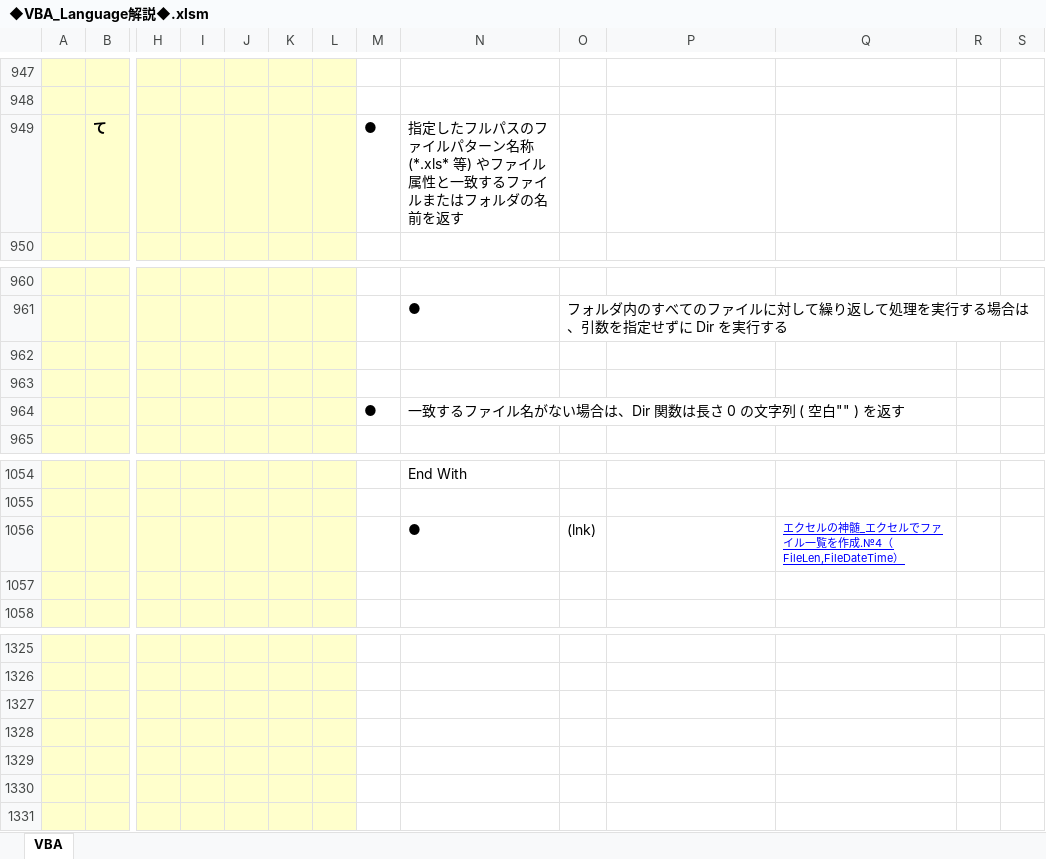
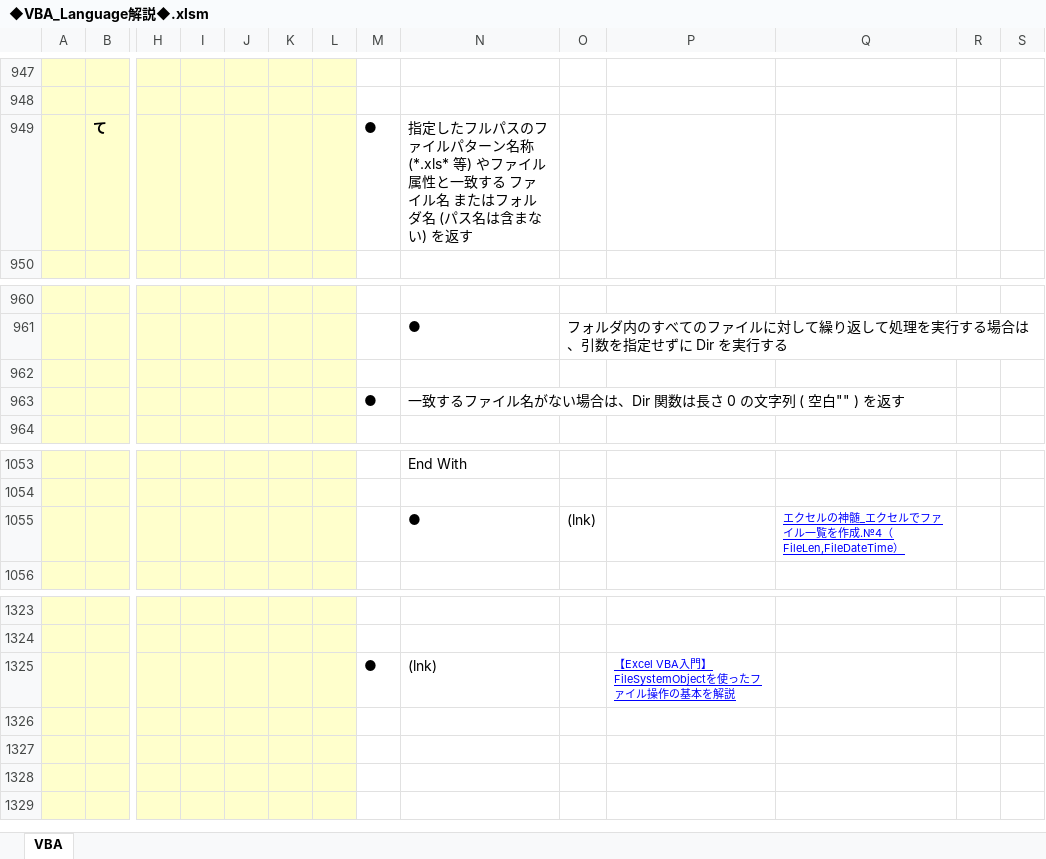
Before and after one commit to roshihie/ExcelVBA, an Excel workbook: ◆VBA_Language解説◆.xlsm, sheet VBA, drawn as a sheet; only a part is shown, gaps mark what is left out; values as stored, in another font and other column widths than the file's, no borders; charts and pictures not drawn; removed rows and columns are numbered as before the commit, all else as after; rows hold the shown columns only; the diff names each change by its address in the sheet, - before the commit and + after, or states it on an @@ line.

Commit message:
2023/02/19 Commit

```diff
--- a/◆VBA_Language解説◆.xlsm (sheet VBA)
+++ b/◆VBA_Language解説◆.xlsm (sheet VBA)
-N949: …一致するファイルまたはフォルダの名前を返す
+N949: …一致する ファイル名 またはフォルダ名 (パス名は含まない) を返す
-row 962: (empty)
-row 1057: (empty)
-row 1325: (empty)
+row 1325:  |  |  |  |  |  |  | ● | (lnk) |  | 【Excel VBA入門】FileSystemObjectを使ったファイル操作の基本を解説
```
Also changed, not shown: charts or pictures.
